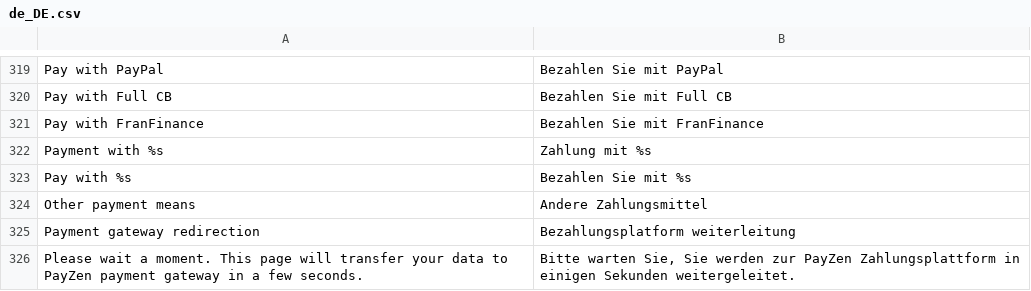
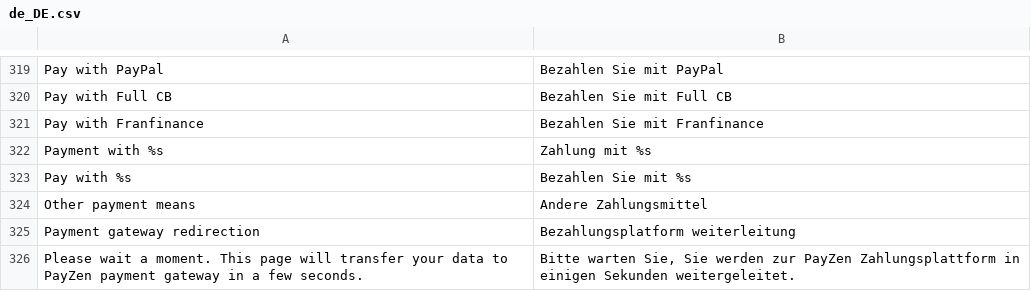
Before and after one commit to lyra/plugin-magento, a CSV file: i18n/de_DE.csv, drawn as a sheet; only a part is shown, gaps mark what is left out.

```diff
--- a/i18n/de_DE.csv
+++ b/i18n/de_DE.csv
@@ -320,3 +320,3 @@
 "Pay with Full CB","Bezahlen Sie mit Full CB"
-"Pay with FranFinance","Bezahlen Sie mit FranFinance"
+"Pay with Franfinance","Bezahlen Sie mit Franfinance"
 "Payment with %s","Zahlung mit %s"
```
Also changed, not shown: i18n/en_US.csv, i18n/es_ES.csv, 28 other files.
